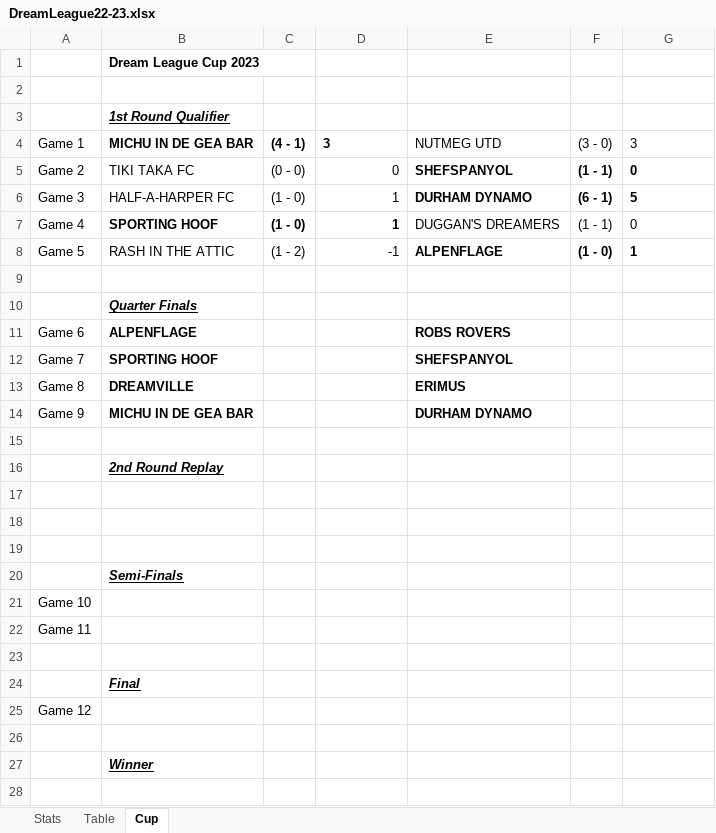
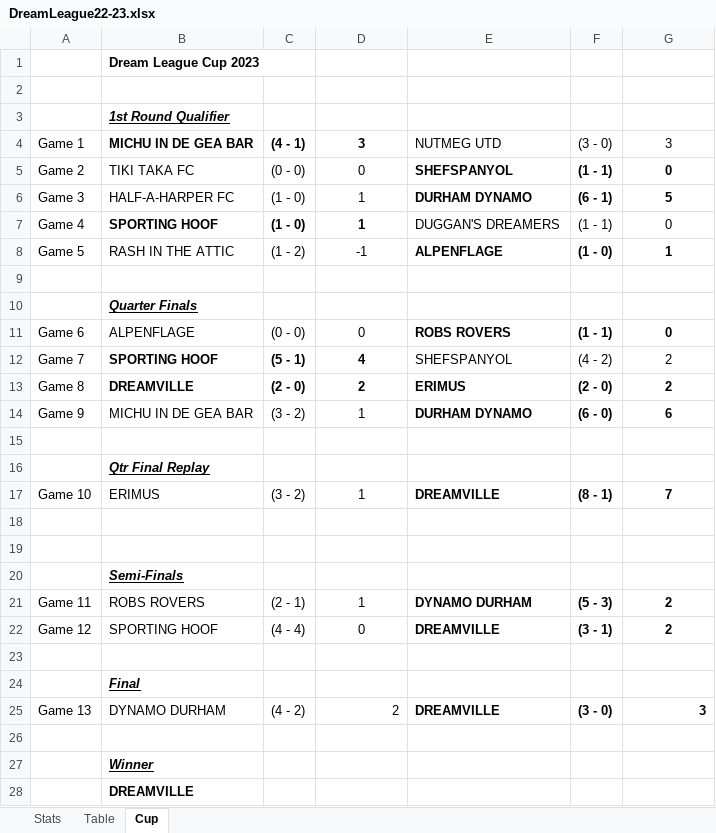
Before and after one commit to sgbstats/dreamleague, an Excel workbook: data/DreamLeague22-23.xlsx, sheet Cup, drawn as a sheet; values as stored, in another font and other column widths than the file's, no borders; removed rows and columns are numbered as before the commit, all else as after; the diff names each change by its address in the sheet, - before the commit and + after, or states it on an @@ line.

```diff
--- a/data/DreamLeague22-23.xlsx (sheet Cup)
+++ b/data/DreamLeague22-23.xlsx (sheet Cup)
-D4 alignment: left
+D4 alignment: center
-G4:G8 alignment: left
+G4:G8 alignment: center
-D5:D8 alignment: right
+D5:D8 alignment: center
-B11 bold: on
+B11 bold: off
-C11: (empty)
+C11: (0 - 0)
-D11: (empty)
+D11: 0
-F11: (empty)
+F11: (1 - 1)
-G11: (empty)
+G11: 0
-C12: (empty)
+C12: (5 - 1)
-D12: (empty)
+D12: 4
-E12 bold: on
+E12 bold: off
-F12: (empty)
+F12: (4 - 2)
-G12:G13: (empty)
+G12:G13: 2
-C13: (empty)
+C13: (2 - 0)
-D13: (empty)
+D13: 2
-F13: (empty)
+F13: (2 - 0)
-B14 bold: on
+B14 bold: off
-C14: (empty)
+C14: (3 - 2)
-D14: (empty)
+D14: 1
-F14: (empty)
+F14: (6 - 0)
-G14: (empty)
+G14: 6
-B16: 2nd Round Replay
+B16: Qtr Final Replay
-row 17: (empty)
+row 17: Game 10 | ERIMUS | (3 - 2) | 1 | DREAMVILLE | (8 - 1) | 7
-row 21: Game 10
-row 22: Game 11
+row 21: Game 11 | ROBS ROVERS | (2 - 1) | 1 | DYNAMO DURHAM | (5 - 3) | 2
+row 22: Game 12 | SPORTING HOOF | (4 - 4) | 0 | DREAMVILLE | (3 - 1) | 2
-row 25: Game 12
+row 25: Game 13 | DYNAMO DURHAM | (4 - 2) | 2 | DREAMVILLE | (3 - 0) | 3
+row 28:  | DREAMVILLE
```
Also changed, not shown: sheet Stats, sheet Table, 45 other files.
